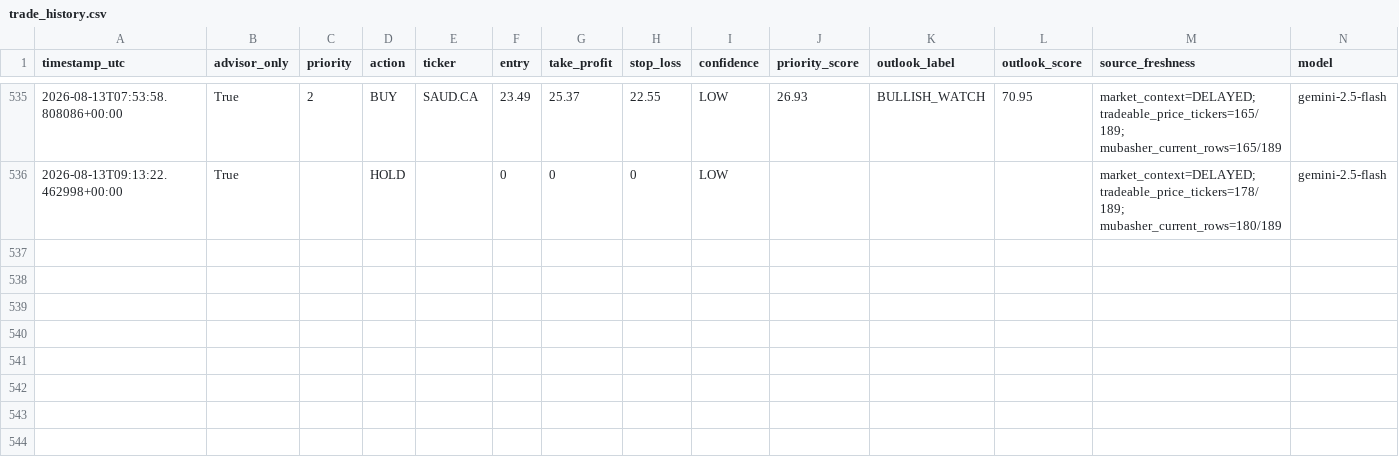
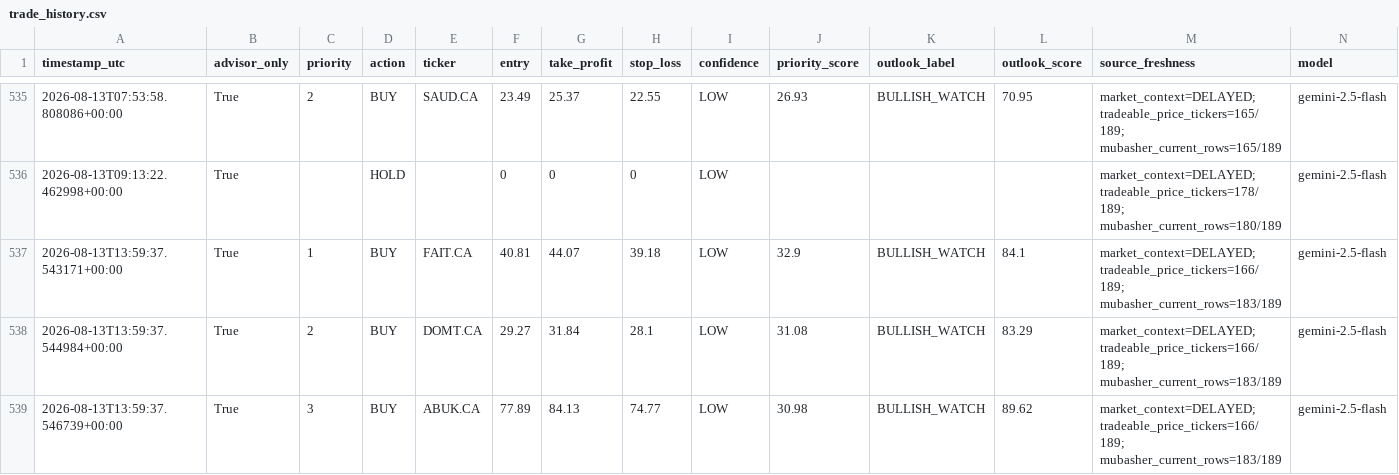
Before and after one commit to Philopater-Ayman/egx-telegram-scanner, a CSV file: trade_history.csv, drawn as a sheet; only a part is shown, gaps mark what is left out; rows hold the shown columns only; the diff names each change by its address in the sheet, - before the commit and + after, or states it on an @@ line.

```diff
--- a/trade_history.csv
+++ b/trade_history.csv
+row 537: 2026-08-13T13:59:37.543171+00:00 | True | 1 | BUY | FAIT.CA | 40.81 | 44.07 | 39.18 | LOW | 32.9 | BULLISH_WATCH | 84.1 | market_context=DELAYED; tradeable_price_tickers=166/189; mubasher_current_rows=183/189 | gemini-2.5-flash
+row 538: 2026-08-13T13:59:37.544984+00:00 | True | 2 | BUY | DOMT.CA | 29.27 | 31.84 | 28.1 | LOW | 31.08 | BULLISH_WATCH | 83.29 | market_context=DELAYED; tradeable_price_tickers=166/189; mubasher_current_rows=183/189 | gemini-2.5-flash
+row 539: 2026-08-13T13:59:37.546739+00:00 | True | 3 | BUY | ABUK.CA | 77.89 | 84.13 | 74.77 | LOW | 30.98 | BULLISH_WATCH | 89.62 | market_context=DELAYED; tradeable_price_tickers=166/189; mubasher_current_rows=183/189 | gemini-2.5-flash
```
Also changed, not shown: action_tickets.csv, data_quality.csv, 9 other files.
